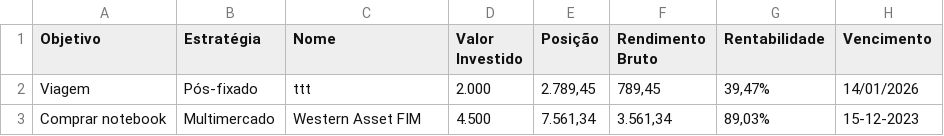
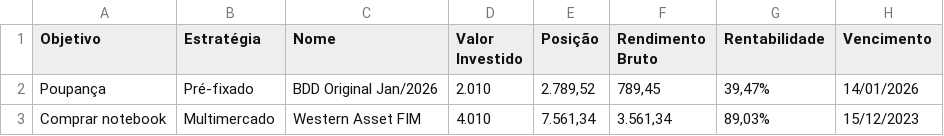
Before and after one commit to ja1za1/BolsoInteligente, a CSV file: investimentoTesteErros.csv, drawn as a sheet.

```diff
--- a/investimentoTesteErros.csv
+++ b/investimentoTesteErros.csv
@@ -1,3 +1,3 @@
 Objetivo;Estratégia;Nome;Valor Investido;Posição;Rendimento Bruto;Rentabilidade;Vencimento
-Viagem;Pós-fixado;ttt;2.000;2.789,45;789,45;39,47%;14/01/2026
-Comprar notebook;Multimercado;Western Asset FIM;4.500;7.561,34;3.561,34;89,03%;15-12-2023
+Poupança;Pré-fixado;BDD Original Jan/2026;2.010;2.789,52;789,45;39,47%;14/01/2026
+Comprar notebook;Multimercado;Western Asset FIM;4.010;7.561,34;3.561,34;89,03%;15/12/2023
```
Also changed, not shown: 55 other files.
